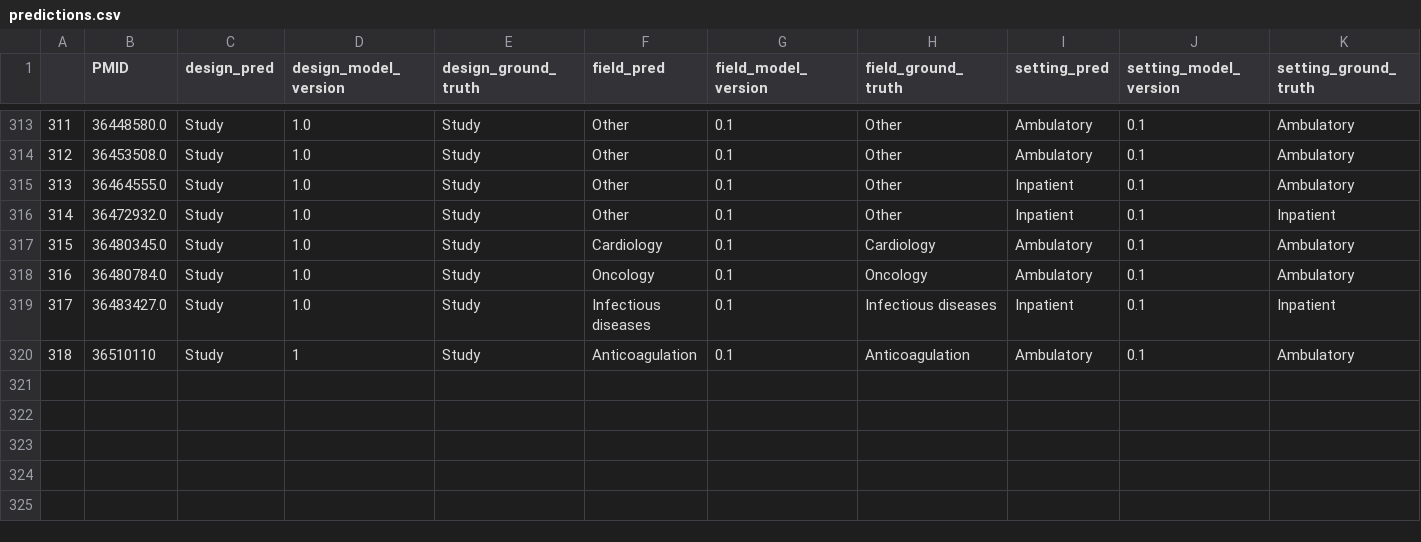
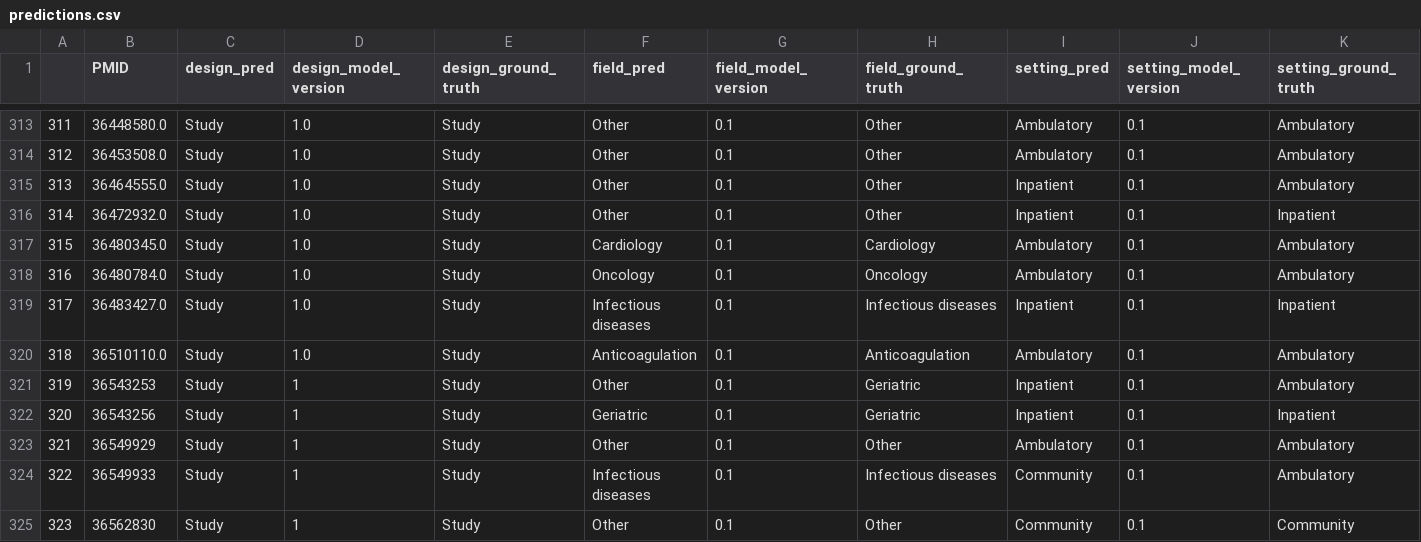
Before and after one commit to urppchusj/impactpharmacie, a CSV file: data/second_gen/predictions.csv, drawn as a sheet; only a part is shown, gaps mark what is left out.

```diff
--- a/data/second_gen/predictions.csv
+++ b/data/second_gen/predictions.csv
@@ -319,2 +319,7 @@
 317,36483427.0,Study,1.0,Study,Infectious diseases,0.1,Infectious diseases,Inpatient,0.1,Inpatient
-318,36510110,Study,1,Study,Anticoagulation,0.1,Anticoagulation,Ambulatory,0.1,Ambulatory
+318,36510110.0,Study,1.0,Study,Anticoagulation,0.1,Anticoagulation,Ambulatory,0.1,Ambulatory
+319,36543253,Study,1,Study,Other,0.1,Geriatric,Inpatient,0.1,Ambulatory
+320,36543256,Study,1,Study,Geriatric,0.1,Geriatric,Inpatient,0.1,Inpatient
+321,36549929,Study,1,Study,Other,0.1,Other,Ambulatory,0.1,Ambulatory
+322,36549933,Study,1,Study,Infectious diseases,0.1,Infectious diseases,Community,0.1,Ambulatory
+323,36562830,Study,1,Study,Other,0.1,Other,Community,0.1,Community
```
Also changed, not shown: data/second_gen/extraction_log.csv, 2 other files.
